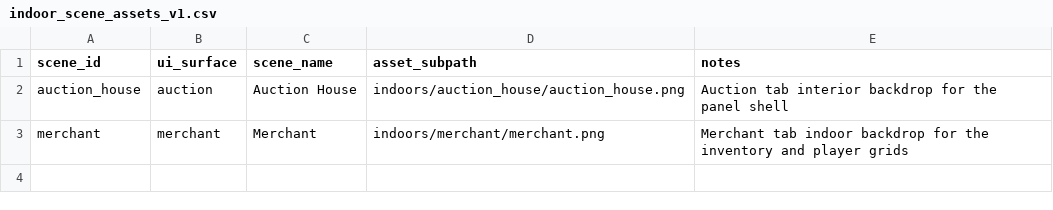
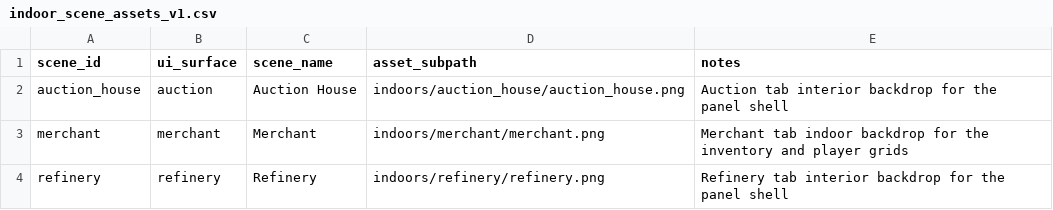
Before and after one commit to rutrug0/EbonkeepGame, a CSV file: docs/data/indoor_scene_assets_v1.csv, drawn as a sheet.

Commit message:
Add refinery estate panel and background

```diff
--- a/docs/data/indoor_scene_assets_v1.csv
+++ b/docs/data/indoor_scene_assets_v1.csv
@@ -3 +3,2 @@ auction_house,auction,Auction House,indoors/auction_house/auction_house.png,Auct
 merchant,merchant,Merchant,indoors/merchant/merchant.png,Merchant tab indoor backdrop for the inventory and player grids
+refinery,refinery,Refinery,indoors/refinery/refinery.png,Refinery tab interior backdrop for the panel shell
```
Also changed, not shown: 21 other files.
